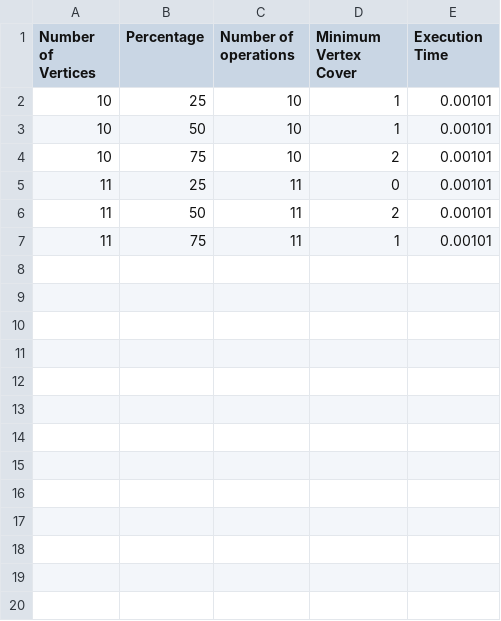
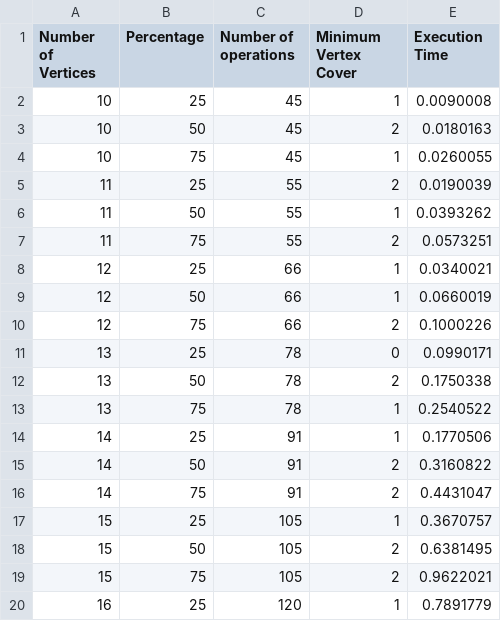
Before and after one commit to tonyevolutionstar/MinimunVertexCover, a CSV file: results.csv, drawn as a sheet; only a part is shown; the diff covers the shown part only.

```diff
--- a/results.csv
+++ b/results.csv
@@ -1,7 +1,20 @@
 Number of Vertices, Percentage, Number of operations, Minimum Vertex Cover, Execution Time
-10,25,10,1,0.00101
-10,50,10,1,0.00101
-10,75,10,2,0.00101
-11,25,11,0,0.00101
-11,50,11,2,0.00101
-11,75,11,1,0.00101
+10,25,45,1,0.0090008
+10,50,45,2,0.0180163
+10,75,45,1,0.0260055
+11,25,55,2,0.0190039
+11,50,55,1,0.0393262
+11,75,55,2,0.0573251
+12,25,66,1,0.0340021
+12,50,66,1,0.0660019
+12,75,66,2,0.1000226
+13,25,78,0,0.0990171
+13,50,78,2,0.1750338
+13,75,78,1,0.2540522
+14,25,91,1,0.1770506
+14,50,91,2,0.3160822
+14,75,91,2,0.4431047
+15,25,105,1,0.3670757
+15,50,105,2,0.6381495
+15,75,105,2,0.9622021
+16,25,120,1,0.7891779
```
Also changed, not shown: 23 added rows elsewhere in this file, 5 other files.
